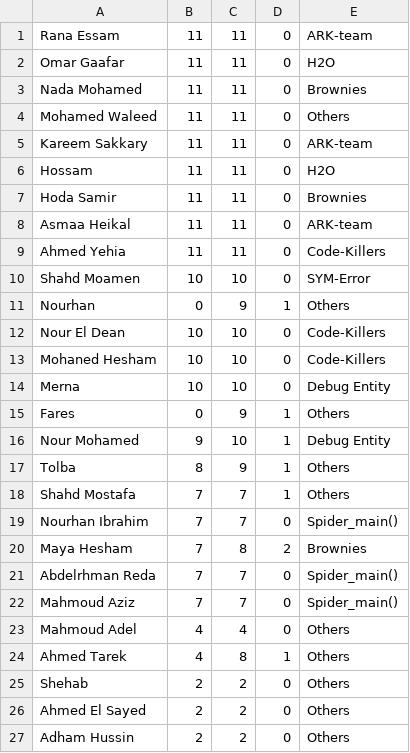
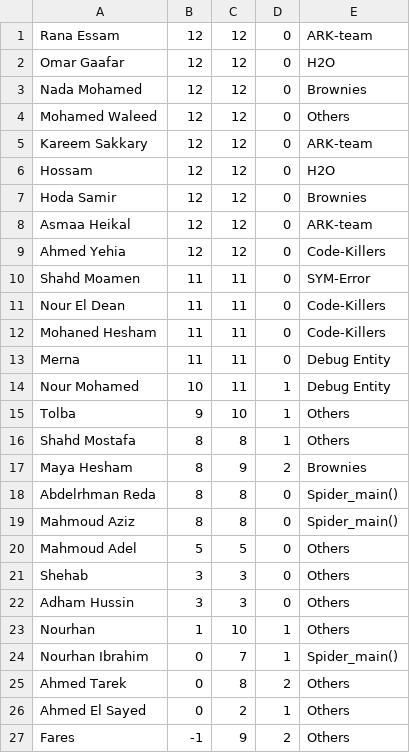
Before and after one commit to hatem1055/ECPC-Practice, a CSV file: data.csv, drawn as a sheet; only a part is shown; the diff covers the shown part only.

Commit message:
add data

```diff
--- a/data.csv
+++ b/data.csv
@@ -1,27 +1,27 @@
-Rana Essam,11,11,0,ARK-team
-Omar Gaafar,11,11,0,H2O
-Nada Mohamed,11,11,0,Brownies
-Mohamed Waleed,11,11,0,Others
-Kareem Sakkary,11,11,0,ARK-team
-Hossam,11,11,0,H2O
-Hoda Samir,11,11,0,Brownies
-Asmaa Heikal,11,11,0,ARK-team
-Ahmed Yehia,11,11,0,Code-Killers
-Shahd Moamen,10,10,0,SYM-Error
-Nourhan,0,9,1,Others
-Nour El Dean,10,10,0,Code-Killers
-Mohaned Hesham,10,10,0,Code-Killers
-Merna,10,10,0,Debug Entity
-Fares,0,9,1,Others
-Nour Mohamed,9,10,1,Debug Entity
-Tolba,8,9,1,Others
-Shahd Mostafa,7,7,1,Others
-Nourhan Ibrahim,7,7,0,Spider_main()
-Maya Hesham,7,8,2,Brownies
-Abdelrhman Reda,7,7,0,Spider_main()
-Mahmoud Aziz,7,7,0,Spider_main()
-Mahmoud Adel,4,4,0,Others
-Ahmed Tarek,4,8,1,Others
-Shehab,2,2,0,Others
-Ahmed El Sayed,2,2,0,Others
-Adham Hussin,2,2,0,Others
+Rana Essam,12,12,0,ARK-team
+Omar Gaafar,12,12,0,H2O
+Nada Mohamed,12,12,0,Brownies
+Mohamed Waleed,12,12,0,Others
+Kareem Sakkary,12,12,0,ARK-team
+Hossam,12,12,0,H2O
+Hoda Samir,12,12,0,Brownies
+Asmaa Heikal,12,12,0,ARK-team
+Ahmed Yehia,12,12,0,Code-Killers
+Shahd Moamen,11,11,0,SYM-Error
+Nour El Dean,11,11,0,Code-Killers
+Mohaned Hesham,11,11,0,Code-Killers
+Merna,11,11,0,Debug Entity
+Nour Mohamed,10,11,1,Debug Entity
+Tolba,9,10,1,Others
+Shahd Mostafa,8,8,1,Others
+Maya Hesham,8,9,2,Brownies
+Abdelrhman Reda,8,8,0,Spider_main()
+Mahmoud Aziz,8,8,0,Spider_main()
+Mahmoud Adel,5,5,0,Others
+Shehab,3,3,0,Others
+Adham Hussin,3,3,0,Others
+Nourhan,1,10,1,Others
+Nourhan Ibrahim,0,7,1,Spider_main()
+Ahmed Tarek,0,8,2,Others
+Ahmed El Sayed,0,2,1,Others
+Fares,-1,9,2,Others
```
Also changed, not shown: 2 removed rows and 14 edited cells elsewhere in this file, 2 other files.
